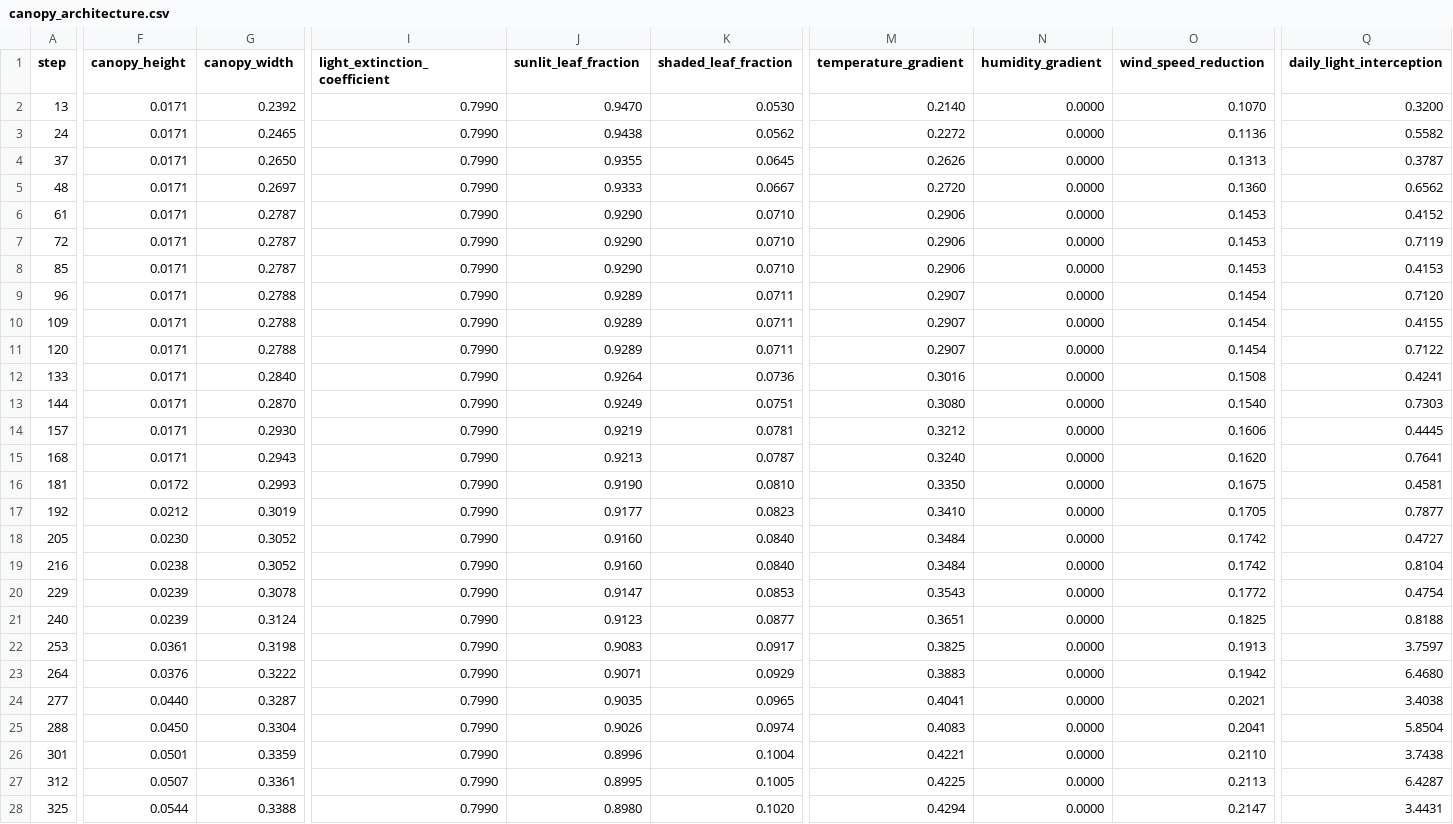
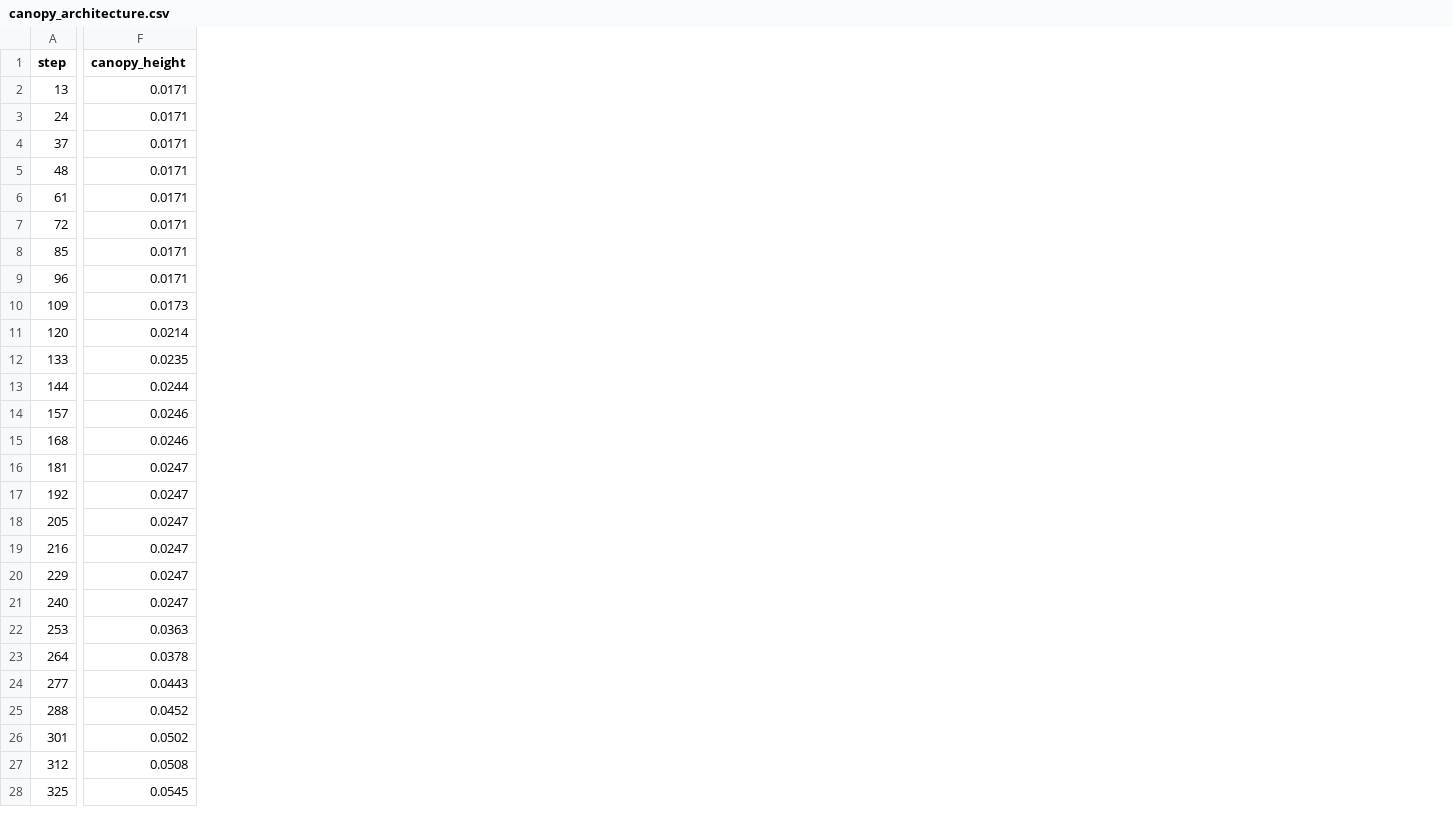
Before and after one commit to kapil-161/hydroponic_python, a CSV file: output/canopy_architecture.csv, drawn as a sheet; only a part is shown, gaps mark what is left out; the diff covers the shown part only; the diff names each change by its address in the sheet, - before the commit and + after, or states it on an @@ line.

```diff
--- a/output/canopy_architecture.csv
+++ b/output/canopy_architecture.csv
-column G (canopy_width), rows 2-28: 0.2392 | 0.2465 | 0.2650 | 0.2697 | 0.2787 | 0.2787 | 0.2787 | 0.2788 | 0.2788 | 0.2788 | 0.2840 | 0.2870 | 0.2930 | 0.2943 | 0.2993 | 0.3019 | 0.3052 | 0.3052 | 0.3078 | 0.3124 | 0.3198 | 0.3222 | 0.3287 | 0.3304 | 0.3359 | 0.3361 | 0.3388
-column I (light_extinction_coefficient), rows 2-28: all 0.7990
-column J (sunlit_leaf_fraction), rows 2-28: 0.9470 | 0.9438 | 0.9355 | 0.9333 | 0.9290 | 0.9290 | 0.9290 | 0.9289 | 0.9289 | 0.9289 | 0.9264 | 0.9249 | 0.9219 | 0.9213 | 0.9190 | 0.9177 | 0.9160 | 0.9160 | 0.9147 | 0.9123 | 0.9083 | 0.9071 | 0.9035 | 0.9026 | 0.8996 | 0.8995 | 0.8980
-column K (shaded_leaf_fraction), rows 2-28: 0.0530 | 0.0562 | 0.0645 | 0.0667 | 0.0710 | 0.0710 | 0.0710 | 0.0711 | 0.0711 | 0.0711 | 0.0736 | 0.0751 | 0.0781 | 0.0787 | 0.0810 | 0.0823 | 0.0840 | 0.0840 | 0.0853 | 0.0877 | 0.0917 | 0.0929 | 0.0965 | 0.0974 | 0.1004 | 0.1005 | 0.1020
-column M (temperature_gradient), rows 2-28: 0.2140 | 0.2272 | 0.2626 | 0.2720 | 0.2906 | 0.2906 | 0.2906 | 0.2907 | 0.2907 | 0.2907 | 0.3016 | 0.3080 | 0.3212 | 0.3240 | 0.3350 | 0.3410 | 0.3484 | 0.3484 | 0.3543 | 0.3651 | 0.3825 | 0.3883 | 0.4041 | 0.4083 | 0.4221 | 0.4225 | 0.4294
-column N (humidity_gradient), rows 2-28: all 0.0000
-column O (wind_speed_reduction), rows 2-28: 0.1070 | 0.1136 | 0.1313 | 0.1360 | 0.1453 | 0.1453 | 0.1453 | 0.1454 | 0.1454 | 0.1454 | 0.1508 | 0.1540 | 0.1606 | 0.1620 | 0.1675 | 0.1705 | 0.1742 | 0.1742 | 0.1772 | 0.1825 | 0.1913 | 0.1942 | 0.2021 | 0.2041 | 0.2110 | 0.2113 | 0.2147
-column Q (daily_light_interception), rows 2-28: 0.3200 | 0.5582 | 0.3787 | 0.6562 | 0.4152 | 0.7119 | 0.4153 | 0.7120 | 0.4155 | 0.7122 | 0.4241 | 0.7303 | 0.4445 | 0.7641 | 0.4581 | 0.7877 | 0.4727 | 0.8104 | 0.4754 | 0.8188 | 3.7597 | 6.4680 | 3.4038 | 5.8504 | 3.7438 | 6.4287 | 3.4431
-F10 (canopy_height): 0.0171
+F10 (canopy_height): 0.0173
-F11 (canopy_height): 0.0171
+F11 (canopy_height): 0.0214
-F12 (canopy_height): 0.0171
+F12 (canopy_height): 0.0235
-F13 (canopy_height): 0.0171
+F13 (canopy_height): 0.0244
-F14:F15 (canopy_height): 0.0171
+F14:F15 (canopy_height): 0.0246
-F16 (canopy_height): 0.0172
+F16 (canopy_height): 0.0247
-F17 (canopy_height): 0.0212
+F17 (canopy_height): 0.0247
-F18 (canopy_height): 0.0230
+F18 (canopy_height): 0.0247
-F19 (canopy_height): 0.0238
+F19 (canopy_height): 0.0247
-F20:F21 (canopy_height): 0.0239
+F20:F21 (canopy_height): 0.0247
-F22 (canopy_height): 0.0361
+F22 (canopy_height): 0.0363
-F23 (canopy_height): 0.0376
+F23 (canopy_height): 0.0378
-F24 (canopy_height): 0.0440
+F24 (canopy_height): 0.0443
-F25 (canopy_height): 0.0450
+F25 (canopy_height): 0.0452
-F26 (canopy_height): 0.0501
+F26 (canopy_height): 0.0502
-F27 (canopy_height): 0.0507
+F27 (canopy_height): 0.0508
-F28 (canopy_height): 0.0544
+F28 (canopy_height): 0.0545
```
Also changed, not shown: 1 removed column and 11 edited cells elsewhere in this file, output/biomass_allocation.csv, output/photosynthesis.csv, 8 other files.
